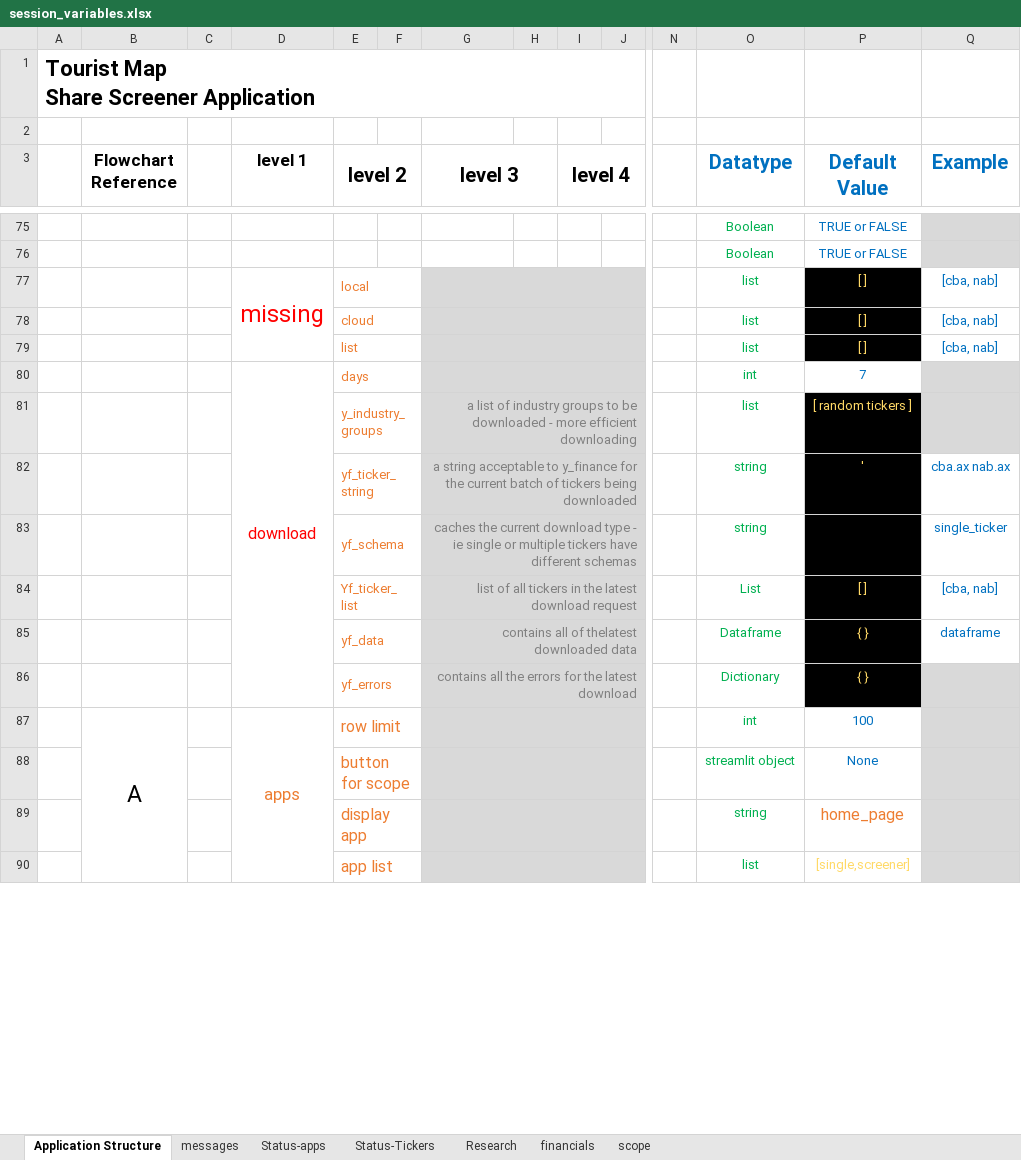
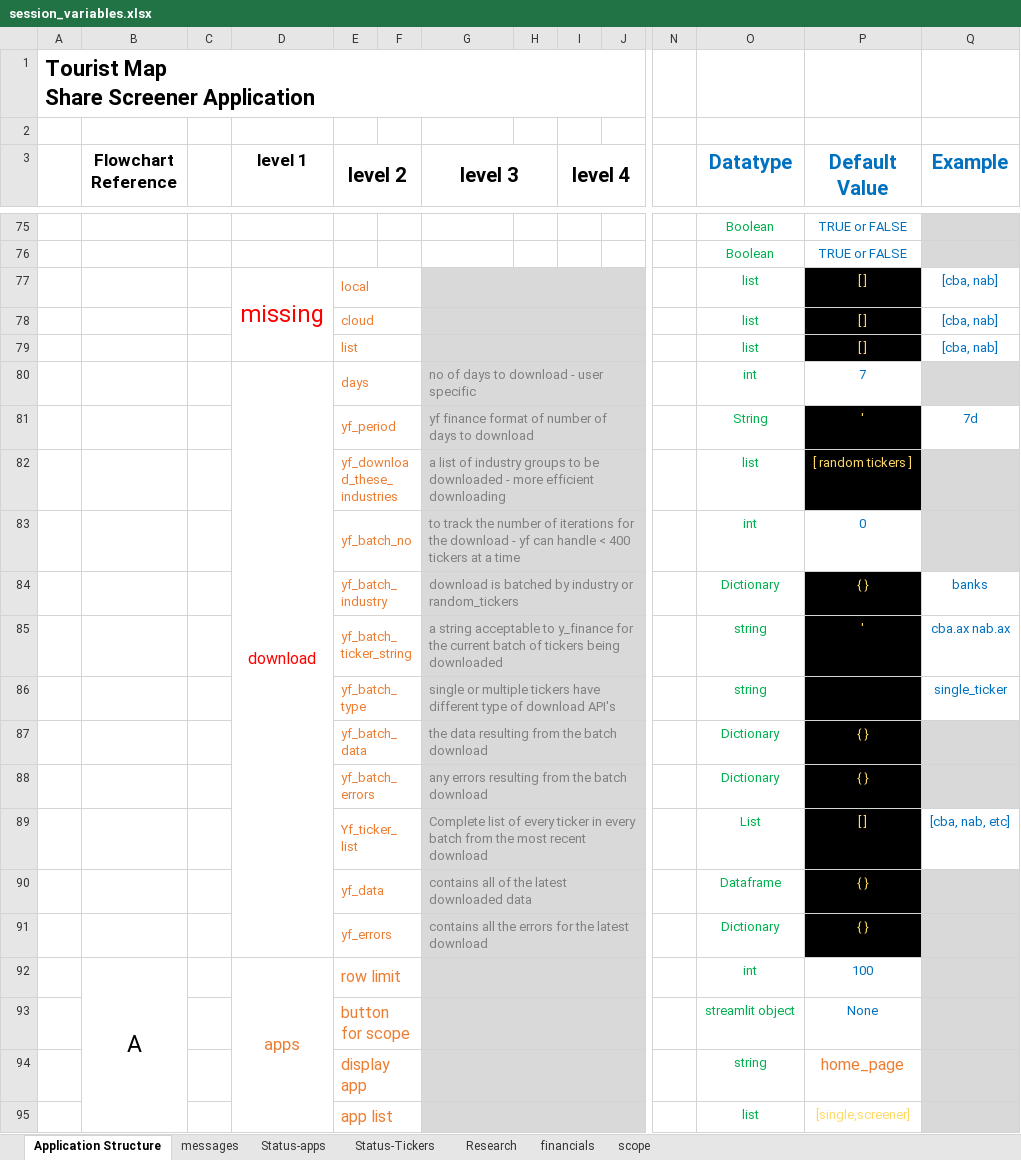
Before and after one commit to RobHay67/share_screener, an Excel workbook: docs/session_variables.xlsx, sheet Application Structure, drawn as a sheet; only a part is shown, gaps mark what is left out; values as stored, in another font and other column widths than the file's, no borders; addresses are those after the commit; rows hold the shown columns only; the diff names each change by its address in the sheet, - before the commit and + after, or states it on an @@ line.

Commit message:
clean up code from refactor of ticker downloader

```diff
--- a/docs/session_variables.xlsx (sheet Application Structure)
+++ b/docs/session_variables.xlsx (sheet Application Structure)
-G80 (level 3): (empty)
+G80 (level 3): no of days to download - user specific
+row 81:  |  |  |  | yf_period |  | yf finance format of number of days to download |  |  |  |  | String | ' | 7d
-E82 (level 2): y_industry_groups
+E82 (level 2): yf_download_these_industries
-G82 alignment: right
+G82 alignment: left
+row 83:  |  |  |  | yf_batch_no |  | to track the number of iterations for the download - yf can handle < 400 tickers at a time |  |  |  |  | int | 0
+row 84:  |  |  |  | yf_batch_industry |  | download is batched by industry or random_tickers |  |  |  |  | Dictionary | { } | banks
-E85 (level 2): yf_ticker_string
+E85 (level 2): yf_batch_ticker_string
-G85:G86 alignment: right
+G85:G86 alignment: left
-E86 (level 2): yf_schema
+E86 (level 2): yf_batch_type
-G86 (level 3): caches the current download type - ie single or multiple tickers have different schemas
+G86 (level 3): single or multiple tickers have different type of download API's
+row 87:  |  |  |  | yf_batch_data |  | the data resulting from the batch download |  |  |  |  | Dictionary | { }
+row 88:  |  |  |  | yf_batch_errors |  | any errors resulting from the batch download |  |  |  |  | Dictionary | { }
-G89 (level 3): list of all tickers in the latest download request
+G89 (level 3): Complete list of every ticker in every batch from the most recent download
-G89:G91 alignment: right
+G89:G91 alignment: left
-Q89 (Example): [cba, nab]
+Q89 (Example): [cba, nab, etc]
-G90 (level 3): contains all of thelatest downloaded data
+G90 (level 3): contains all of the latest downloaded data
-Q90 (Example): dataframe
+Q90 (Example): (empty)
-Q90 fill: none
+Q90 fill: #D9D9D9
```
Also changed, not shown: 8 other files.
